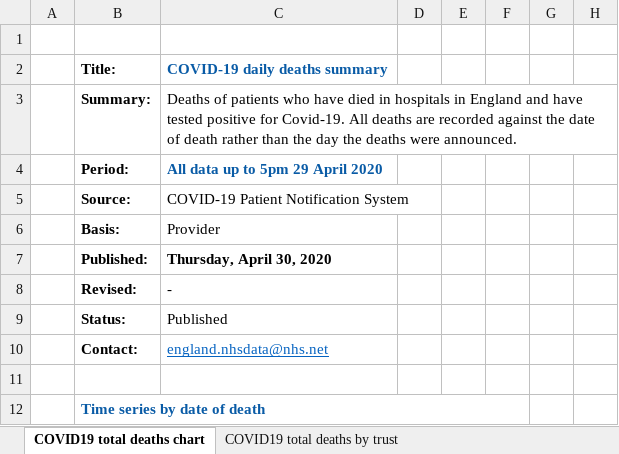
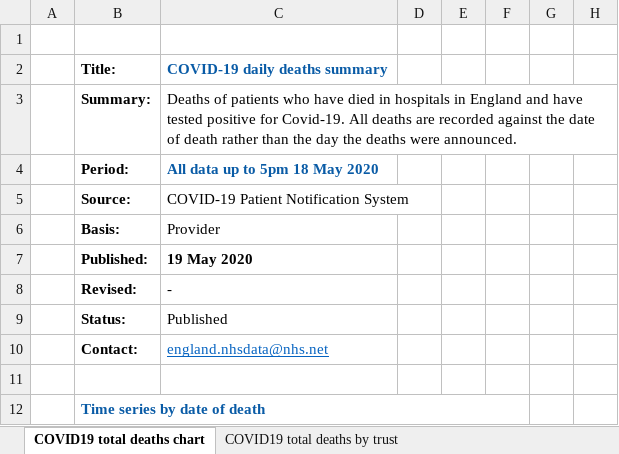
Before and after one commit to miqdadasaria/nhs_covid_deaths, an Excel workbook: data/nhs_deaths.xlsx, sheet COVID19 total deaths chart, drawn as a sheet; only a part is shown; values as stored, in another font and other column widths than the file's, no borders; charts and pictures not drawn; the diff names each change by its address in the sheet, - before the commit and + after, or states it on an @@ line.

Commit message:
updated to include deaths to 12th May 2020 - also fixed bug in population aggregation for young ages

```diff
--- a/data/nhs_deaths.xlsx (sheet COVID19 total deaths chart)
+++ b/data/nhs_deaths.xlsx (sheet COVID19 total deaths chart)
-C4: All data up to 5pm 29 April 2020
+C4: All data up to 5pm 18 May 2020
-C7: Thursday, April 30, 2020
+C7: 19 May 2020
```
Also changed, not shown: sheet COVID19 total deaths by trust, sheet COVID19 total deaths by region, sheet COVID19 total deaths by age, sheet Deaths by region - no pos test, other sheet tabs, charts or pictures, figures/COVID_deaths_by_ethnicity.xlsx, 39 other files.
